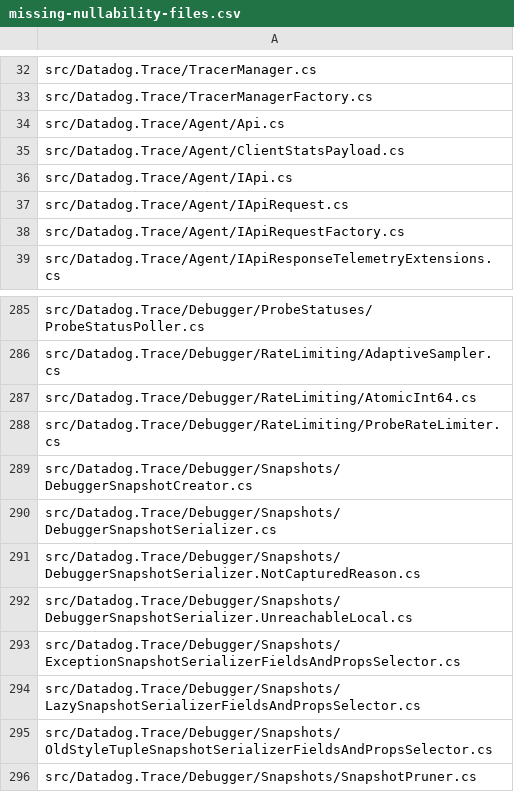
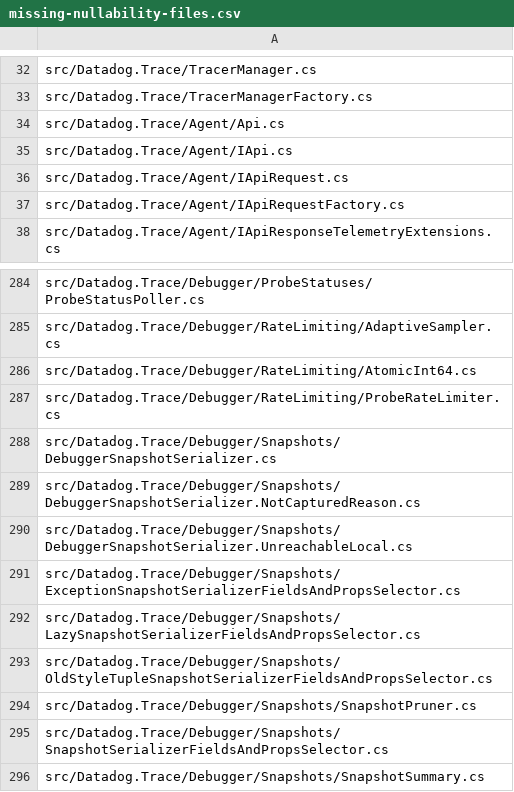
Before and after one commit to DataDog/dd-trace-dotnet, a CSV file: tracer/missing-nullability-files.csv, drawn as a sheet; only a part is shown, gaps mark what is left out; the shorter side is filled out with more unchanged rows.

```diff
--- a/tracer/missing-nullability-files.csv
+++ b/tracer/missing-nullability-files.csv
@@ -34,3 +34,2 @@ src/Datadog.Trace/TracerManagerFactory.cs
 src/Datadog.Trace/Agent/Api.cs
-src/Datadog.Trace/Agent/ClientStatsPayload.cs
 src/Datadog.Trace/Agent/IApi.cs
@@ -288,3 +287,2 @@ src/Datadog.Trace/Debugger/RateLimiting/AtomicInt64.cs
 src/Datadog.Trace/Debugger/RateLimiting/ProbeRateLimiter.cs
-src/Datadog.Trace/Debugger/Snapshots/DebuggerSnapshotCreator.cs
 src/Datadog.Trace/Debugger/Snapshots/DebuggerSnapshotSerializer.cs
```
Also changed, not shown: 36 other files.
